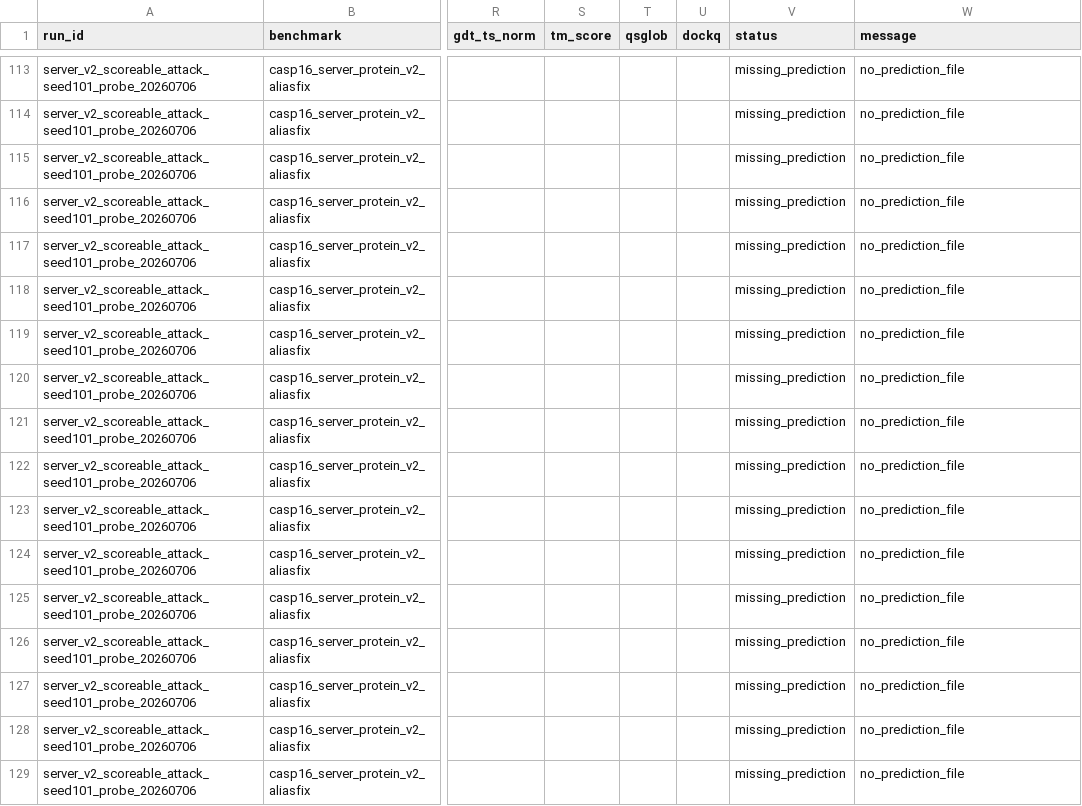
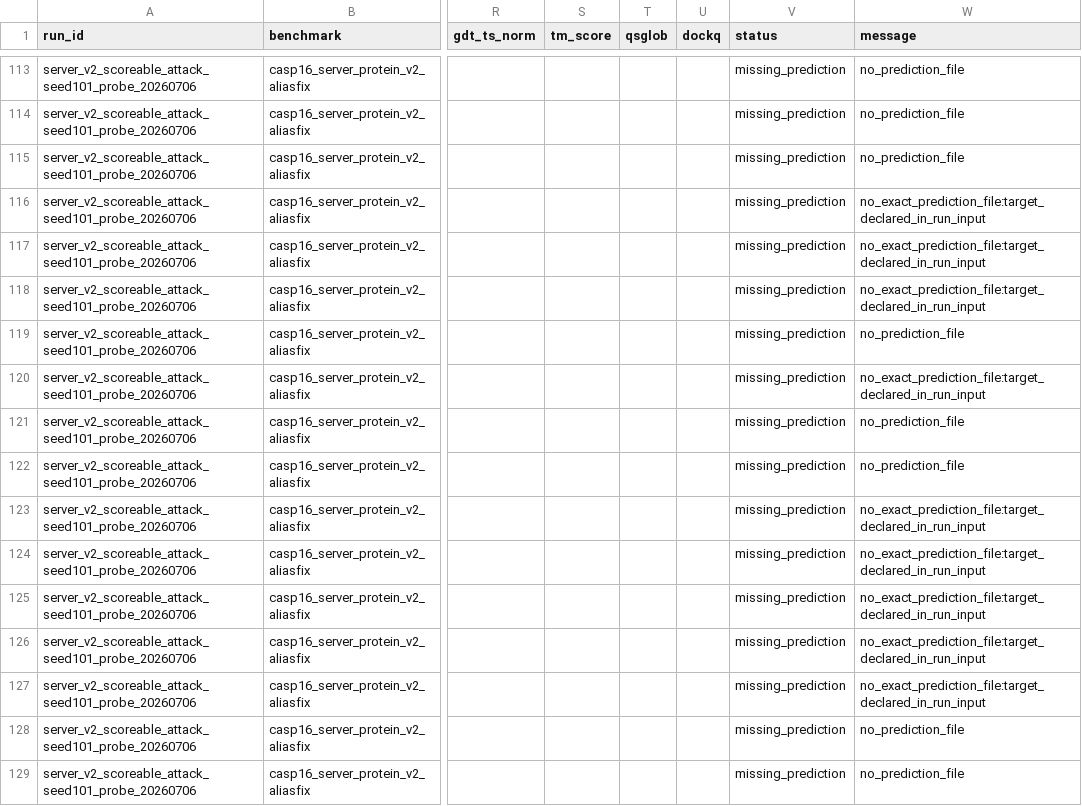
Before and after one commit to CyberDragon93/CASP-16-Autoresearch, a CSV file: diagnostics/score_probes/server_v2_scoreable_attack_seed101_probe_20260706/target_scores.csv, drawn as a sheet; only a part is shown, gaps mark what is left out; the diff covers the shown part only; the diff names each change by its address in the sheet, - before the commit and + after, or states it on an @@ line.

```diff
--- a/diagnostics/score_probes/server_v2_scoreable_attack_seed101_probe_20260706/target_scores.csv
+++ b/diagnostics/score_probes/server_v2_scoreable_attack_seed101_probe_20260706/target_scores.csv
-W116:W118 (message): no_prediction_file
+W116:W118 (message): no_exact_prediction_file:target_declared_in_run_input
-W120 (message): no_prediction_file
+W120 (message): no_exact_prediction_file:target_declared_in_run_input
-W123:W127 (message): no_prediction_file
+W123:W127 (message): no_exact_prediction_file:target_declared_in_run_input
```
Also changed, not shown: 142 edited cells elsewhere in this file, leaderboards/casp16_server_protein_v2_aliasfix/runs.csv, leaderboards/casp16_server_protein_v2_aliasfix/target_scores.csv, 13 other files.
